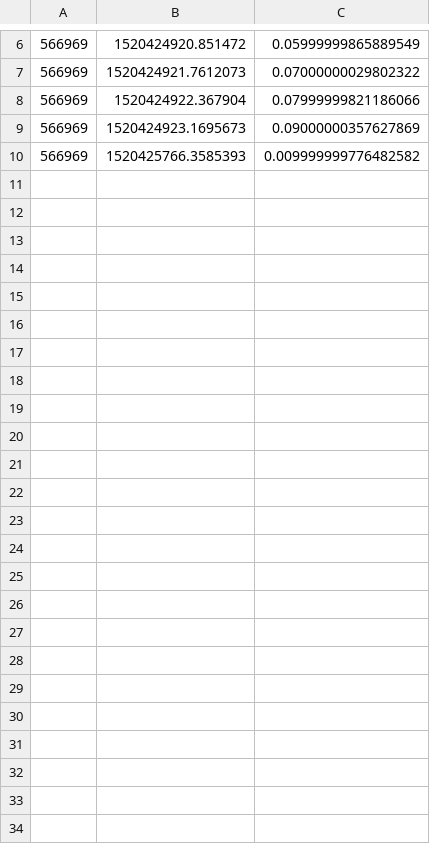
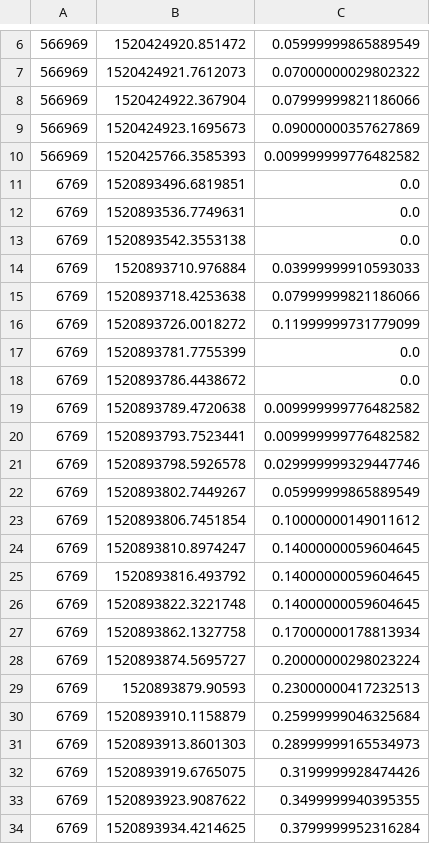
Before and after one commit to MHML2018/studious-octo-goggles, a CSV file: longhistory.csv, drawn as a sheet; only a part is shown, gaps mark what is left out.

```diff
--- a/longhistory.csv
+++ b/longhistory.csv
@@ -10 +10,25 @@
 566969,1520425766.3585393,0.009999999776482582
+6769,1520893496.6819851,0.0
+6769,1520893536.7749631,0.0
+6769,1520893542.3553138,0.0
+6769,1520893710.976884,0.03999999910593033
+6769,1520893718.4253638,0.07999999821186066
+6769,1520893726.0018272,0.11999999731779099
+6769,1520893781.7755399,0.0
+6769,1520893786.4438672,0.0
+6769,1520893789.4720638,0.009999999776482582
+6769,1520893793.7523441,0.009999999776482582
+6769,1520893798.5926578,0.029999999329447746
+6769,1520893802.7449267,0.05999999865889549
+6769,1520893806.7451854,0.10000000149011612
+6769,1520893810.8974247,0.14000000059604645
+6769,1520893816.493792,0.14000000059604645
+6769,1520893822.3221748,0.14000000059604645
+6769,1520893862.1327758,0.17000000178813934
+6769,1520893874.5695727,0.20000000298023224
+6769,1520893879.90593,0.23000000417232513
+6769,1520893910.1158879,0.25999999046325684
+6769,1520893913.8601303,0.28999999165534973
+6769,1520893919.6765075,0.3199999928474426
+6769,1520893923.9087622,0.3499999940395355
+6769,1520893934.4214625,0.3799999952316284
```
Also changed, not shown: 5 other files.
